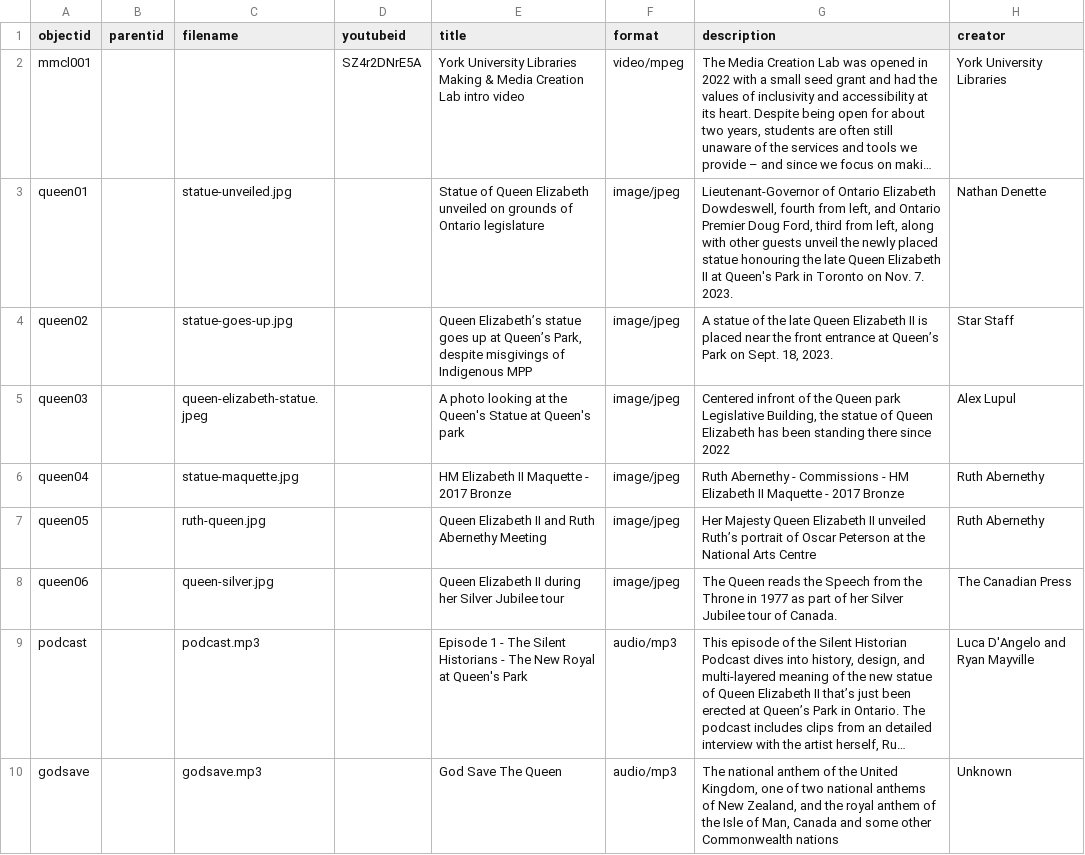
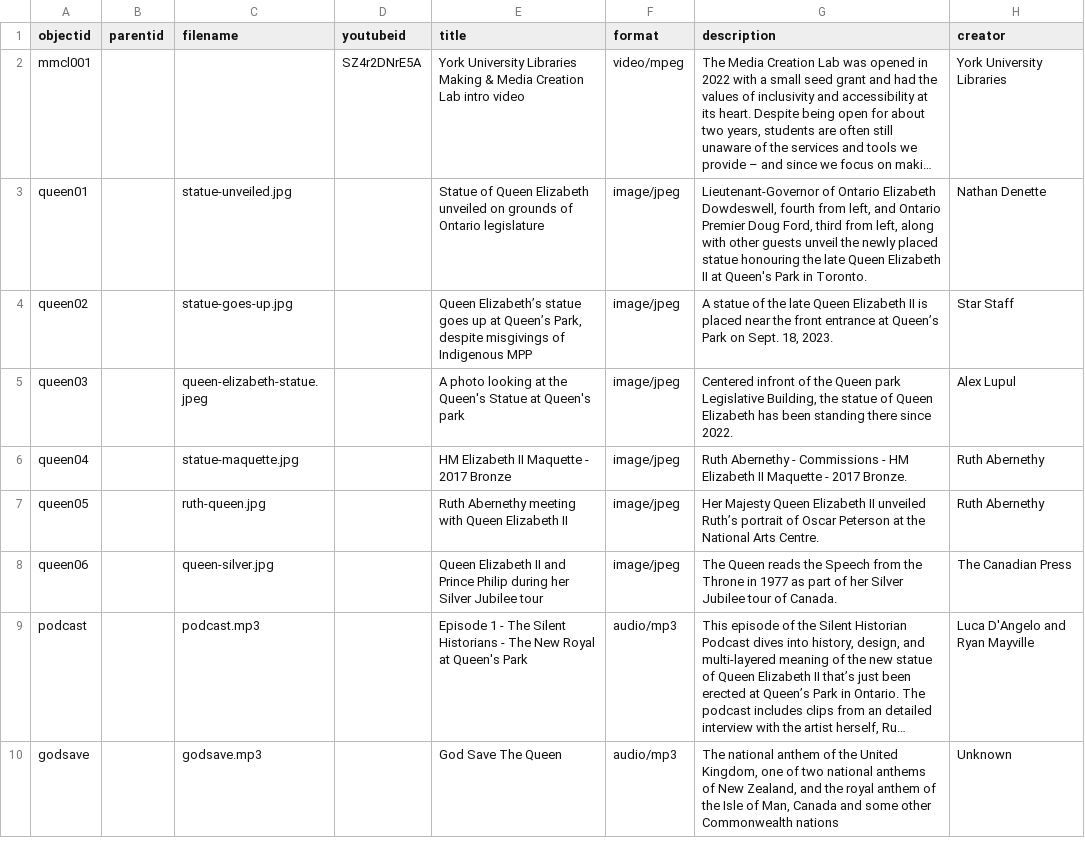
Before and after one commit to lucad54/queen-elizabeth-II-statue-ontario, a CSV file: _data/hist4840-template.csv, drawn as a sheet; only a part is shown; long unchanged cells end in …; the diff covers the shown part only; the diff names each change by its address in the sheet, - before the commit and + after, or states it on an @@ line.

Commit message:
Add files via upload

```diff
--- a/_data/hist4840-template.csv
+++ b/_data/hist4840-template.csv
-G3 (description): …Park in Toronto on Nov. 7. 2023.
+G3 (description): …Park in Toronto.
-G5 (description): …there since 2022
+G5 (description): …there since 2022.
-G6 (description): …- 2017 Bronze
+G6 (description): …- 2017 Bronze.
-E7 (title): Queen Elizabeth II and Ruth Abernethy Meeting
+E7 (title): Ruth Abernethy meeting with Queen Elizabeth II
-G7 (description): …National Arts Centre
+G7 (description): …National Arts Centre.
-E8 (title): …Elizabeth II during her…
+E8 (title): …Elizabeth II and Prince Philip during her…
```
Also changed, not shown: 1 added row and 3 edited cells elsewhere in this file.
